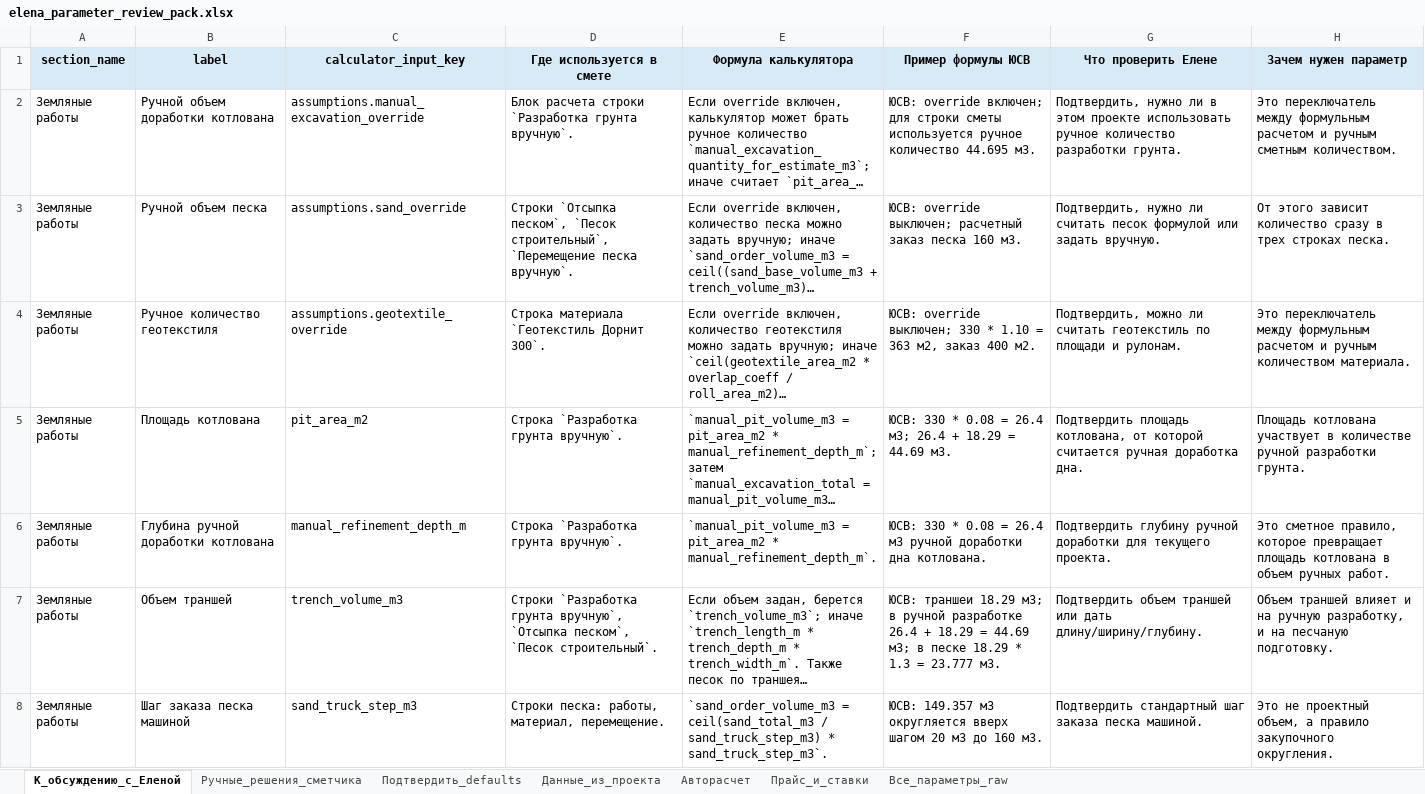
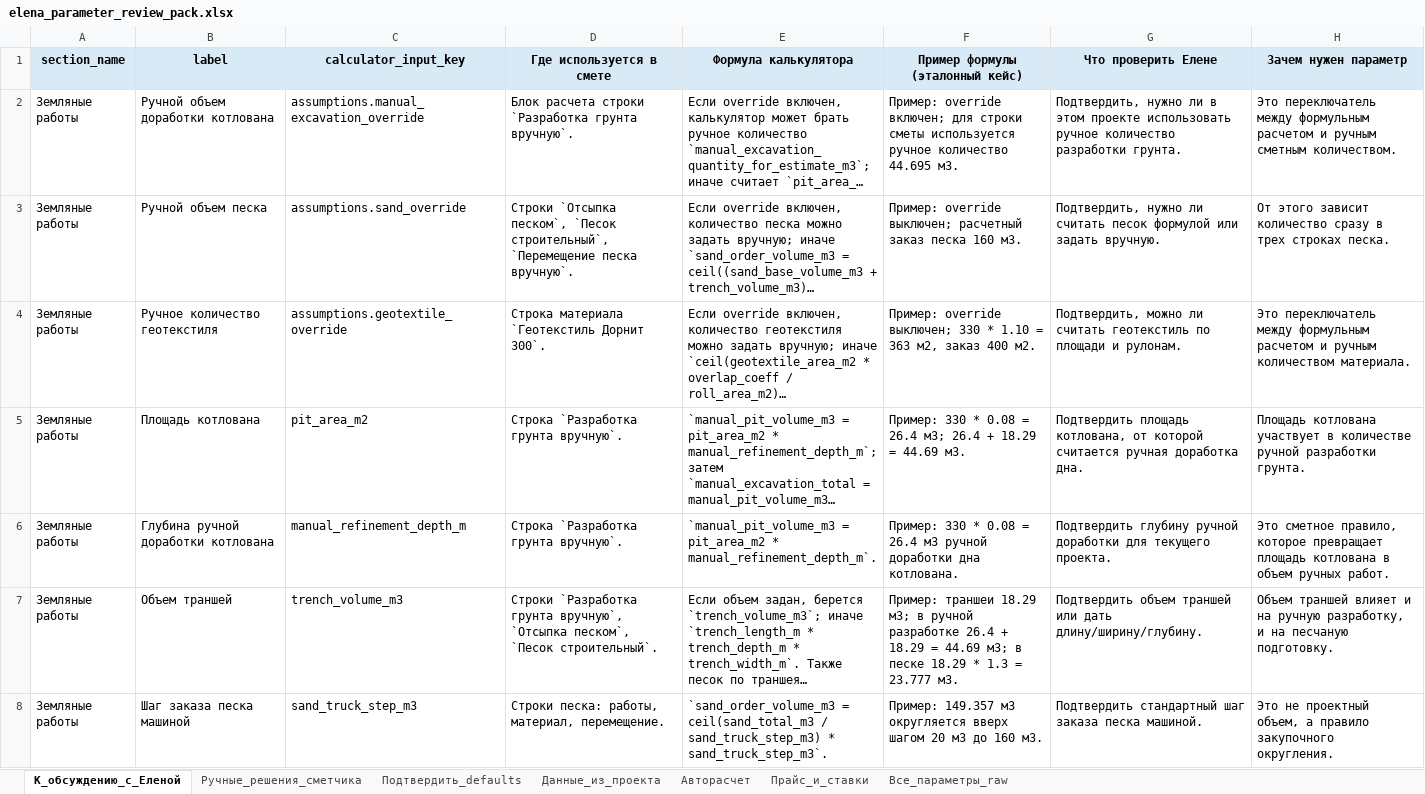
Before and after one commit to Tata-Tiana/ai-estimator-mvp, an Excel workbook: experiments/parameter_audit/output/mvp_usv_demo/elena_parameter_review_pack.xlsx, sheet К_обсуждению_с_Еленой, drawn as a sheet; only a part is shown; long unchanged cells end in …; values as stored, in another font and other column widths than the file's, no borders; the diff covers the shown part only; the diff names each change by its address in the sheet, - before the commit and + after, or states it on an @@ line.

```diff
--- a/experiments/parameter_audit/output/mvp_usv_demo/elena_parameter_review_pack.xlsx (sheet К_обсуждению_с_Еленой)
+++ b/experiments/parameter_audit/output/mvp_usv_demo/elena_parameter_review_pack.xlsx (sheet К_обсуждению_с_Еленой)
-F1: Пример формулы ЮСВ
+F1: Пример формулы (эталонный кейс)
-F2 (Пример формулы (эталонный кейс)): ЮСВ: override включен;…
+F2 (Пример формулы (эталонный кейс)): Пример: override включен;…
-F3 (Пример формулы (эталонный кейс)): ЮСВ: override выключен;…
+F3 (Пример формулы (эталонный кейс)): Пример: override выключен;…
-F4 (Пример формулы (эталонный кейс)): ЮСВ: override выключен;…
+F4 (Пример формулы (эталонный кейс)): Пример: override выключен;…
-F5 (Пример формулы (эталонный кейс)): ЮСВ: 330 *…
+F5 (Пример формулы (эталонный кейс)): Пример: 330 *…
-F6 (Пример формулы (эталонный кейс)): ЮСВ: 330 *…
+F6 (Пример формулы (эталонный кейс)): Пример: 330 *…
-F7 (Пример формулы (эталонный кейс)): ЮСВ: траншеи 18.29…
+F7 (Пример формулы (эталонный кейс)): Пример: траншеи 18.29…
-F8 (Пример формулы (эталонный кейс)): ЮСВ: 149.357 м3…
+F8 (Пример формулы (эталонный кейс)): Пример: 149.357 м3…
```
Also changed, not shown: 258 edited cells elsewhere in this sheet, sheet Все_параметры_raw, sheet Данные_из_проекта, sheet Авторасчет, sheet Подтвердить_defaults, sheet Ручные_решения_сметчика, sheet Прайс_и_ставки, output/price_registry_filled_v4.xlsx, 46 other files.
